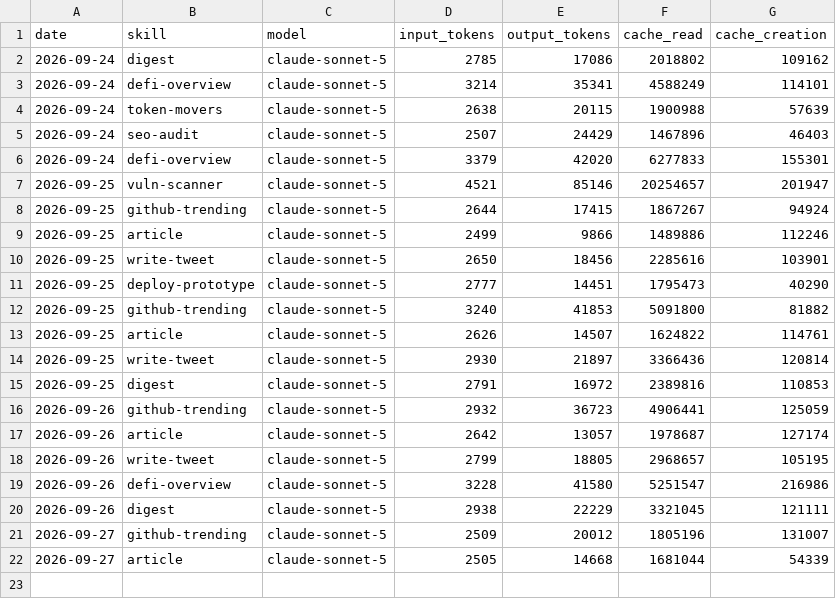
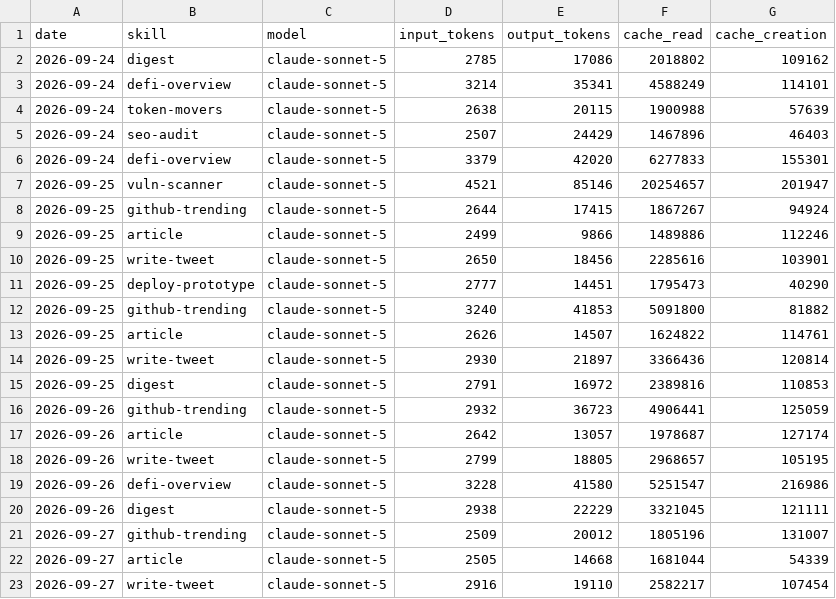
Before and after one commit to Nadai2010/aeon, a CSV file: memory/token-usage.csv, drawn as a sheet; the diff names each change by its address in the sheet, - before the commit and + after, or states it on an @@ line.

Commit message:
chore(write-tweet): auto-commit 2026-09-27

```diff
--- a/memory/token-usage.csv
+++ b/memory/token-usage.csv
+row 23: 2026-09-27 | write-tweet | claude-sonnet-5 | 2916 | 19110 | 2582217 | 107454
```
Also changed, not shown: 5 other files.
